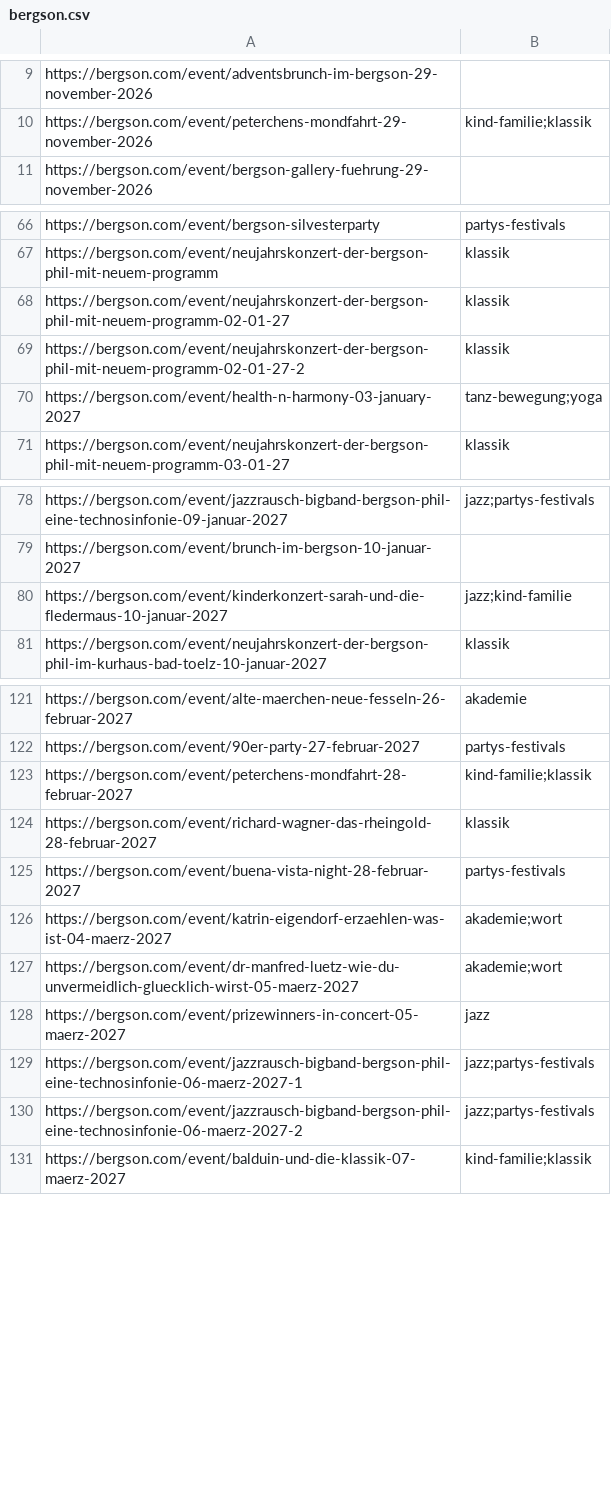
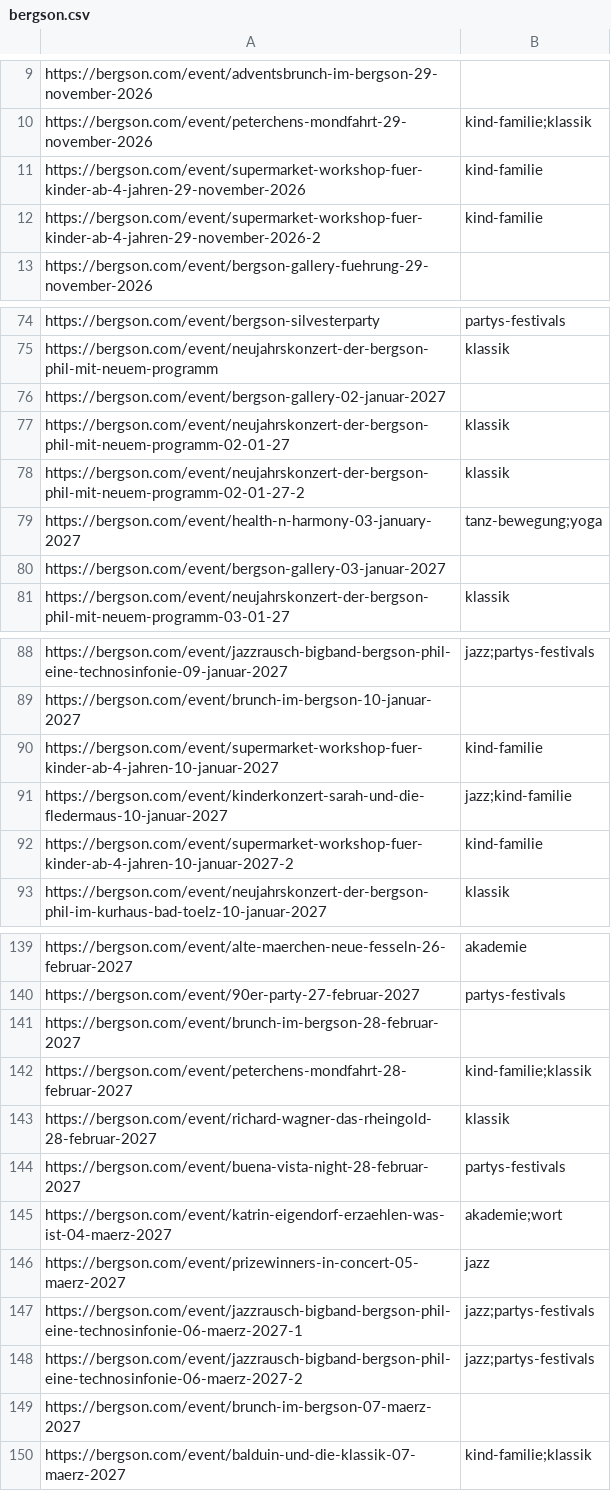
Before and after one commit to HolgerKurtz/event-pagefeeds, a CSV file: feeds/bergson.csv, drawn as a sheet; only a part is shown, gaps mark what is left out; removed rows and columns are numbered as before the commit, all else as after; the diff covers the shown part only; the diff names each change by its address in the sheet, - before the commit and + after, or states it on an @@ line.

```diff
--- a/feeds/bergson.csv
+++ b/feeds/bergson.csv
+row 11: https://bergson.com/event/supermarket-workshop-fuer-kinder-ab-4-jahren-29-november-2026 | kind-familie
+row 12: https://bergson.com/event/supermarket-workshop-fuer-kinder-ab-4-jahren-29-november-2026-2 | kind-familie
+row 76: https://bergson.com/event/bergson-gallery-02-januar-2027
+row 80: https://bergson.com/event/bergson-gallery-03-januar-2027
+row 90: https://bergson.com/event/supermarket-workshop-fuer-kinder-ab-4-jahren-10-januar-2027 | kind-familie
+row 92: https://bergson.com/event/supermarket-workshop-fuer-kinder-ab-4-jahren-10-januar-2027-2 | kind-familie
+row 141: https://bergson.com/event/brunch-im-bergson-28-februar-2027
-row 127: https://bergson.com/event/dr-manfred-luetz-wie-du-unvermeidlich-gluecklich-wirst-05-maerz-2027 | akademie;wort
+row 149: https://bergson.com/event/brunch-im-bergson-07-maerz-2027
```
Also changed, not shown: 14 added rows elsewhere in this file, feeds/staatsoper.csv, 3 other files.
